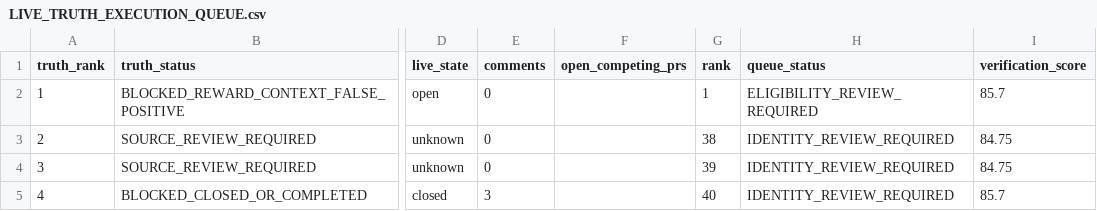
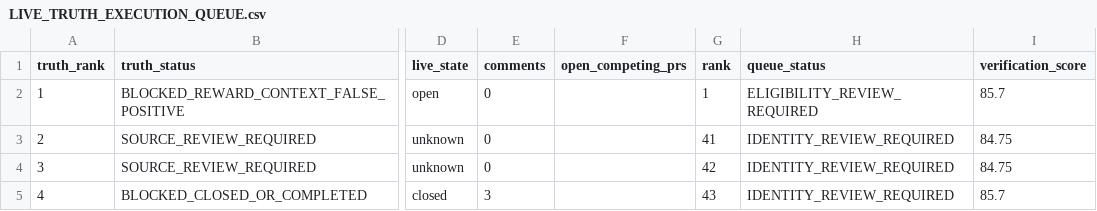
Before and after one commit to ainetwork-global/AI-Network-Lab-Brain, a CSV file: 01_GLOBAL_REVENUE_BRAIN/04_OPPORTUNITIES/LIVE_TRUTH_EXECUTION_QUEUE.csv, drawn as a sheet; only a part is shown, gaps mark what is left out; the diff covers the shown part only; the diff names each change by its address in the sheet, - before the commit and + after, or states it on an @@ line.

```diff
--- a/01_GLOBAL_REVENUE_BRAIN/04_OPPORTUNITIES/LIVE_TRUTH_EXECUTION_QUEUE.csv
+++ b/01_GLOBAL_REVENUE_BRAIN/04_OPPORTUNITIES/LIVE_TRUTH_EXECUTION_QUEUE.csv
-G3 (rank): 38
+G3 (rank): 41
-G4 (rank): 39
+G4 (rank): 42
-G5 (rank): 40
+G5 (rank): 43
```
Also changed, not shown: 3 added rows, 2 removed rows, 26 edited cells and row numbers in column A elsewhere in this file, 01_GLOBAL_REVENUE_BRAIN/04_OPPORTUNITIES/devpost_hackathons.csv, 01_GLOBAL_REVENUE_BRAIN/04_OPPORTUNITIES/global_paid_work_candidates.csv, 13 other files.
